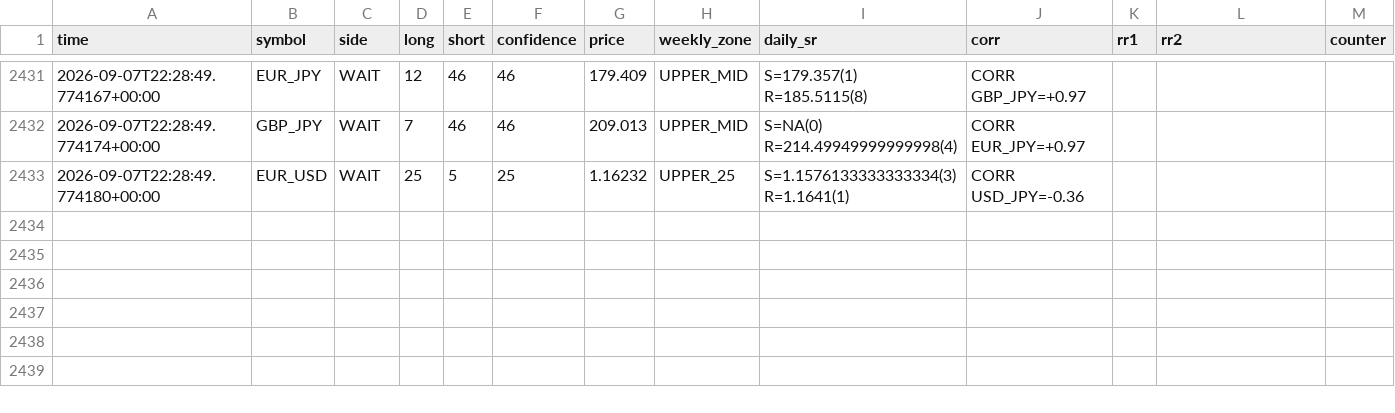
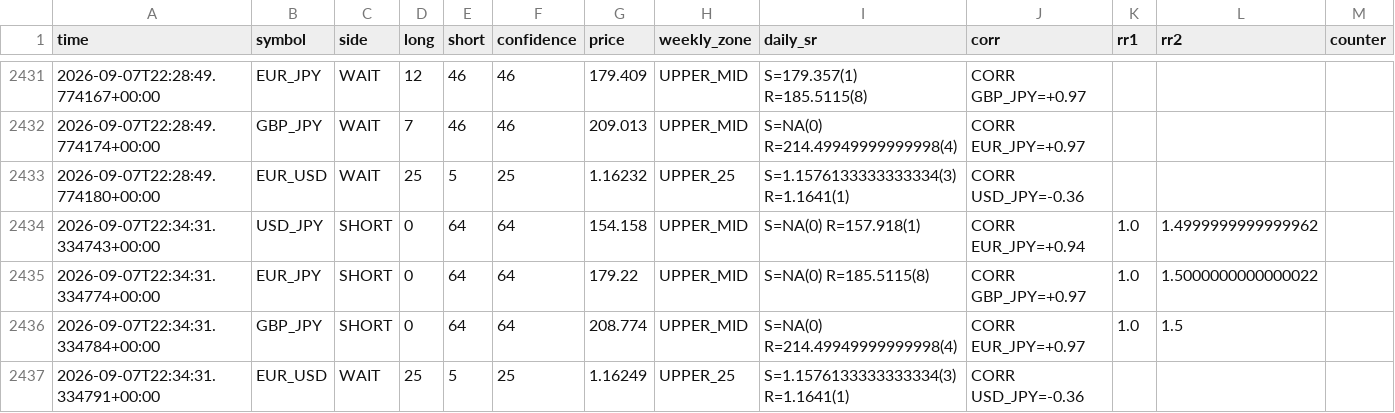
Before and after one commit to 9pf4trk4st-design/shinsum-arare-monitor, a CSV file: fx_state/signal_log.csv, drawn as a sheet; only a part is shown, gaps mark what is left out; the diff names each change by its address in the sheet, - before the commit and + after, or states it on an @@ line.

```diff
--- a/fx_state/signal_log.csv
+++ b/fx_state/signal_log.csv
+row 2434: 2026-09-07T22:34:31.334743+00:00 | USD_JPY | SHORT | 0 | 64 | 64 | 154.158 | UPPER_MID | S=NA(0) R=157.918(1) | CORR EUR_JPY=+0.94 | 1.0 | 1.4999999999999962
+row 2435: 2026-09-07T22:34:31.334774+00:00 | EUR_JPY | SHORT | 0 | 64 | 64 | 179.22 | UPPER_MID | S=NA(0) R=185.5115(8) | CORR GBP_JPY=+0.97 | 1.0 | 1.5000000000000022
+row 2436: 2026-09-07T22:34:31.334784+00:00 | GBP_JPY | SHORT | 0 | 64 | 64 | 208.774 | UPPER_MID | S=NA(0) R=214.49949999999998(4) | CORR EUR_JPY=+0.97 | 1.0 | 1.5
+row 2437: 2026-09-07T22:34:31.334791+00:00 | EUR_USD | WAIT | 25 | 5 | 25 | 1.16249 | UPPER_25 | S=1.1576133333333334(3) R=1.1641(1) | CORR USD_JPY=-0.36
```
Also changed, not shown: 1 other file.
